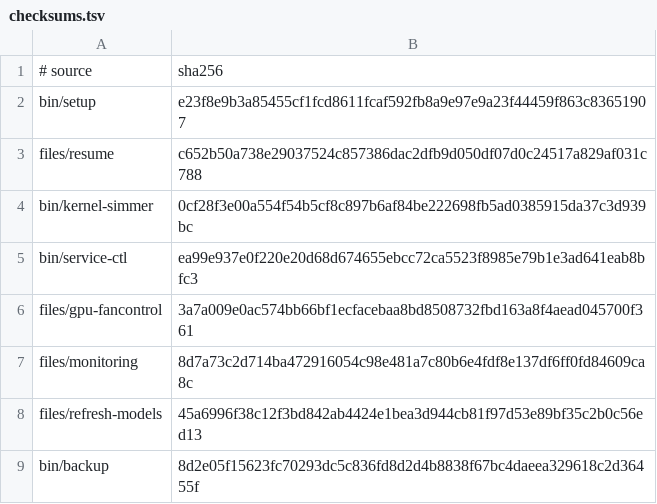
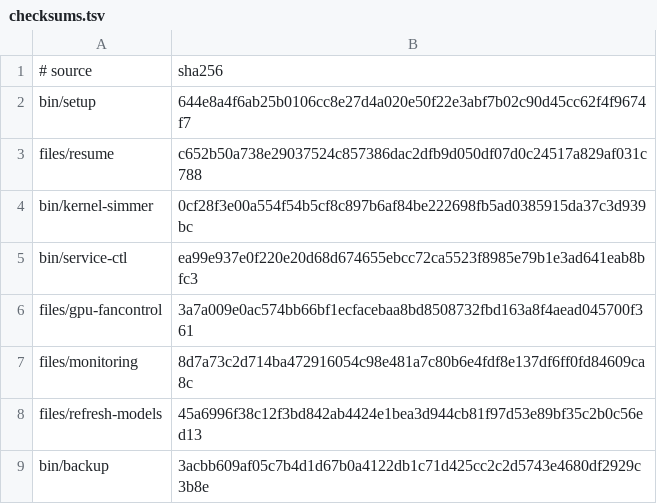
Before and after one commit to LPFchan/setup, a TSV file: checksums.tsv, drawn as a sheet.

```diff
--- a/checksums.tsv
+++ b/checksums.tsv
@@ -1,3 +1,3 @@
 # source	sha256
-bin/setup	e23f8e9b3a85455cf1fcd8611fcaf592fb8a9e97e9a23f44459f863c83651907
+bin/setup	644e8a4f6ab25b0106cc8e27d4a020e50f22e3abf7b02c90d45cc62f4f9674f7
 files/resume	c652b50a738e29037524c857386dac2dfb9d050df07d0c24517a829af031c788
@@ -8,2 +8,2 @@ files/monitoring	8d7a73c2d714ba472916054c98e481a7c80b6e4fdf8e137df6ff0fd84609ca8
 files/refresh-models	45a6996f38c12f3bd842ab4424e1bea3d944cb81f97d53e89bf35c2b0c56ed13
-bin/backup	8d2e05f15623fc70293dc5c836fd8d2d4b8838f67bc4daeea329618c2d36455f
+bin/backup	3acbb609af05c7b4d1d67b0a4122db1c71d425cc2c2d5743e4680df2929c3b8e
```
Also changed, not shown: 1 other file.
